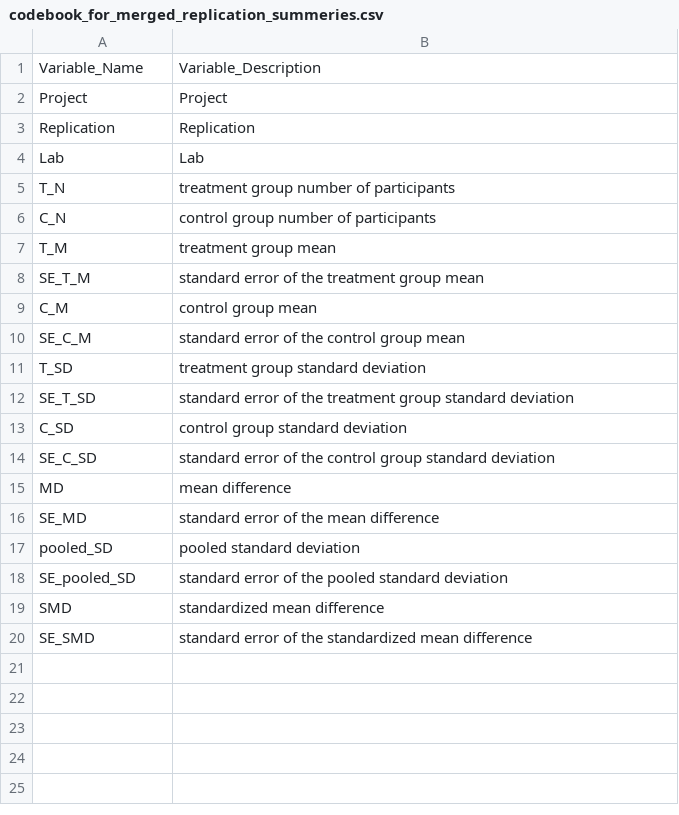
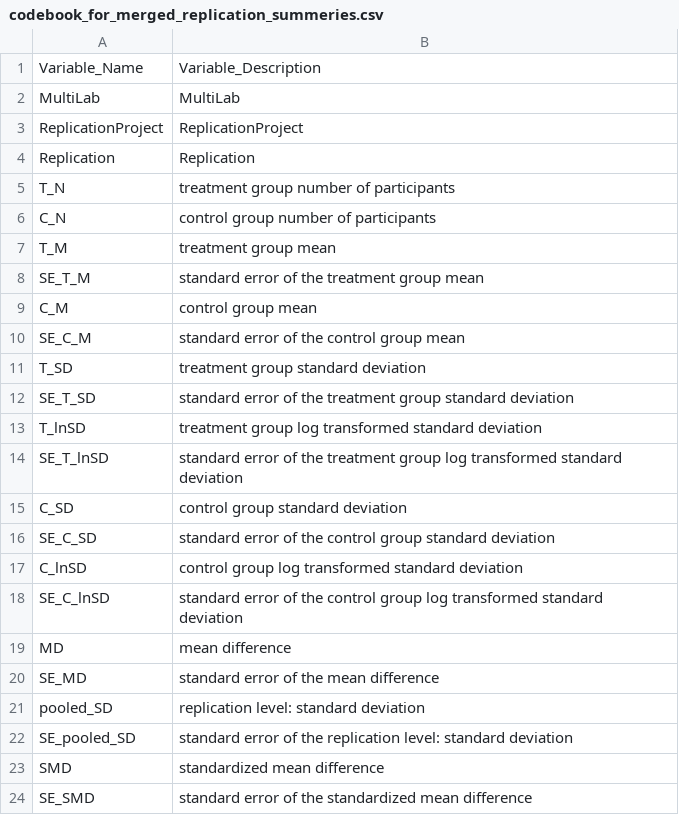
Before and after one commit to JensFuenderich/MetaPipeX, a CSV file: Supplementary_Material/Table_Templates/3_Merged_Replication_Summaries/codebook_for_merged_replication_summeries.csv, drawn as a sheet; removed rows and columns are numbered as before the commit, all else as after; the diff names each change by its address in the sheet, - before the commit and + after, or states it on an @@ line.

Commit message:
added treatment & control group ln SD

```diff
--- a/Supplementary_Material/Table_Templates/3_Merged_Replication_Summaries/codebook_for_merged_replication_summeries.csv
+++ b/Supplementary_Material/Table_Templates/3_Merged_Replication_Summaries/codebook_for_merged_replication_summeries.csv
-row 2: Project | Project
+row 2: MultiLab | MultiLab
+row 3: ReplicationProject | ReplicationProject
-row 4: Lab | Lab
+row 13: T_lnSD | treatment group log transformed standard deviation
+row 14: SE_T_lnSD | standard error of the treatment group log transformed standard deviation
+row 17: C_lnSD | control group log transformed standard deviation
+row 18: SE_C_lnSD | standard error of the control group log transformed standard deviation
-B21: pooled standard deviation
+B21: replication level: standard deviation
-B22: …of the pooled standard deviation
+B22: …of the replication level: standard deviation
```
Also changed, not shown: 1 other file.
